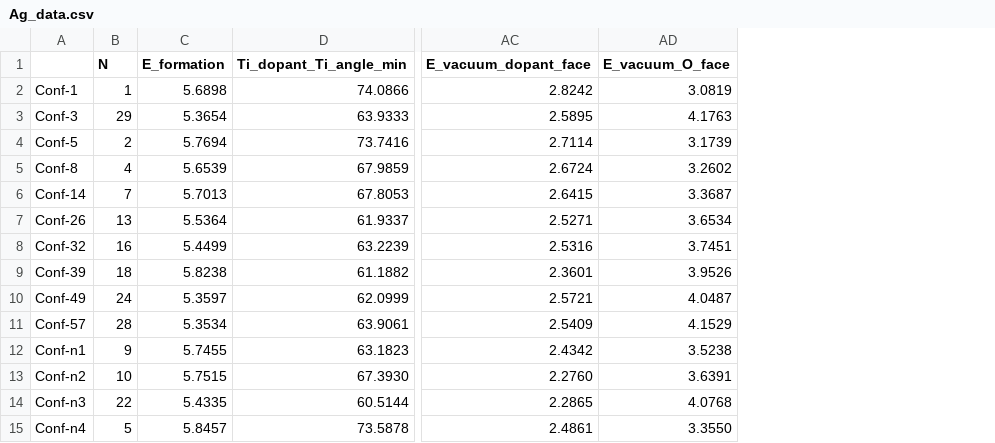
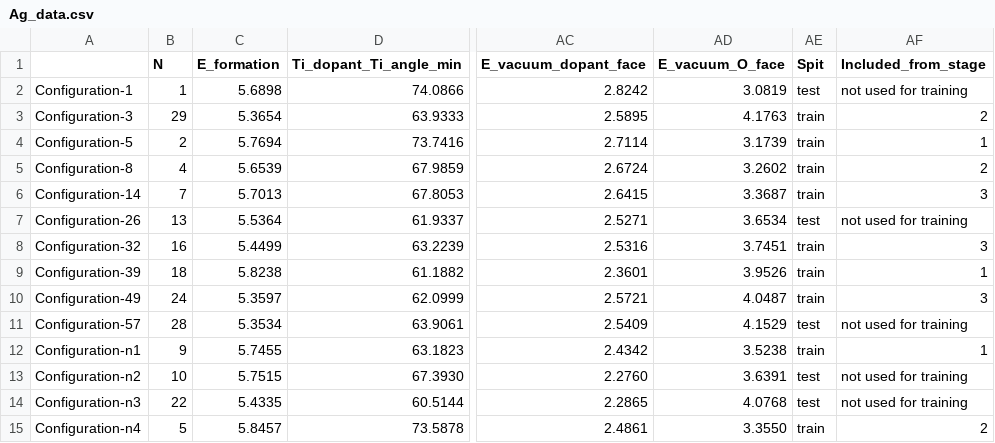
Before and after one commit to katasik13/DFT_ML_2D_doped_TiO2_monolayer, a CSV file: Datasets/Ag_data.csv, drawn as a sheet; only a part is shown, gaps mark what is left out; removed rows and columns are numbered as before the commit, all else as after; the diff names each change by its address in the sheet, - before the commit and + after, or states it on an @@ line.

Commit message:
Add files via upload

```diff
--- a/Datasets/Ag_data.csv
+++ b/Datasets/Ag_data.csv
-column A, rows 2-15: Conf-1 | Conf-3 | Conf-5 | Conf-8 | Conf-14 | Conf-26 | Conf-32 | Conf-39 | Conf-49 | Conf-57 | Conf-n1 | Conf-n2 | Conf-n3 | Conf-n4
+column A, rows 2-15: Configuration-1 | Configuration-3 | Configuration-5 | Configuration-8 | Configuration-14 | Configuration-26 | Configuration-32 | Configuration-39 | Configuration-49 | Configuration-57 | Configuration-n1 | Configuration-n2 | Configuration-n3 | Configuration-n4
+column AE (Spit), rows 2-15: test | train | train | train | train | test | train | train | train | test | train | test | test | train
+column AF (Included_from_stage), rows 2-15: not used for training | 2 | 1 | 2 | 3 | not used for training | 3 | 1 | 3 | not used for training | 1 | not used for training | not used for training | 2
```
